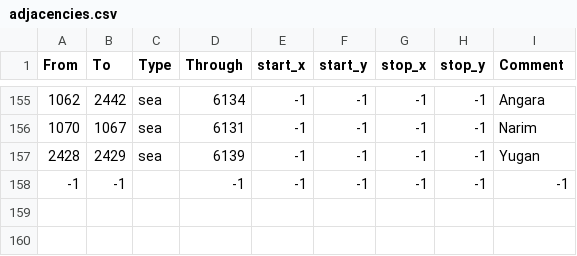
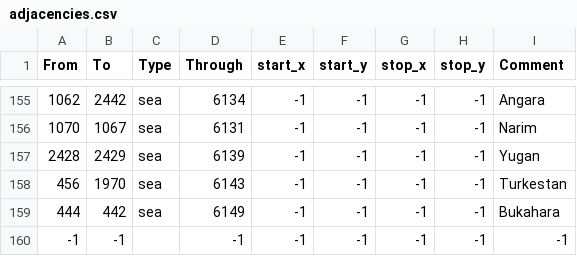
Before and after one commit to linkcccp/World_Rivers, a CSV file: World_Rivers_for_English/map/adjacencies.csv, drawn as a sheet; only a part is shown, gaps mark what is left out.

```diff
--- a/World_Rivers_for_English/map/adjacencies.csv
+++ b/World_Rivers_for_English/map/adjacencies.csv
@@ -157,2 +157,4 @@ From;To;Type;Through;start_x;start_y;stop_x;stop_y;Comment
 2428;2429;sea;6139;-1;-1;-1;-1;Yugan
+456;1970;sea;6143;-1;-1;-1;-1;Turkestan
+444;442;sea;6149;-1;-1;-1;-1;Bukahara
 -1;-1;;-1;-1;-1;-1;-1;-1;
```
Also changed, not shown: World_Rivers_for_English/map/definition.csv, 24 other files.
